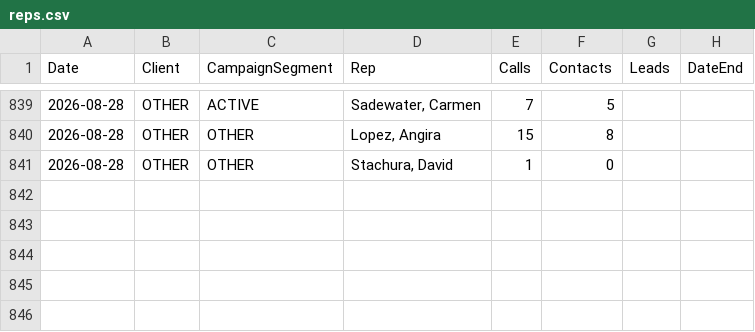
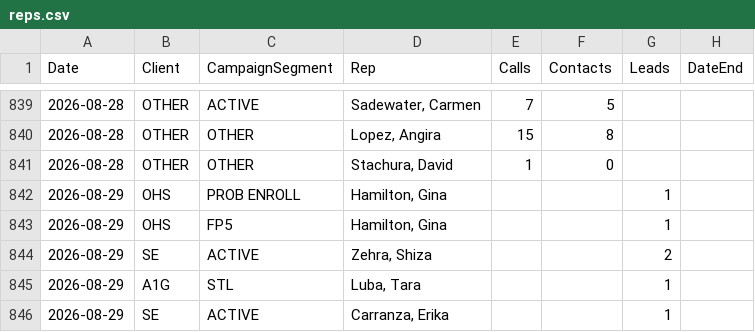
Before and after one commit to elite-call/priority-clients-dash, a CSV file: data/reps.csv, drawn as a sheet; only a part is shown, gaps mark what is left out.

Commit message:
reps leads — 2026-08-29

```diff
--- a/data/reps.csv
+++ b/data/reps.csv
@@ -841 +841,6 @@ Date,Client,CampaignSegment,Rep,Calls,Contacts,Leads,DateEnd
 2026-08-28,OTHER,OTHER,"Stachura, David",1,0,,
+2026-08-29,OHS,PROB ENROLL,"Hamilton, Gina",,,1,
+2026-08-29,OHS,FP5,"Hamilton, Gina",,,1,
+2026-08-29,SE,ACTIVE,"Zehra, Shiza",,,2,
+2026-08-29,A1G,STL,"Luba, Tara",,,1,
+2026-08-29,SE,ACTIVE,"Carranza, Erika",,,1,
```
